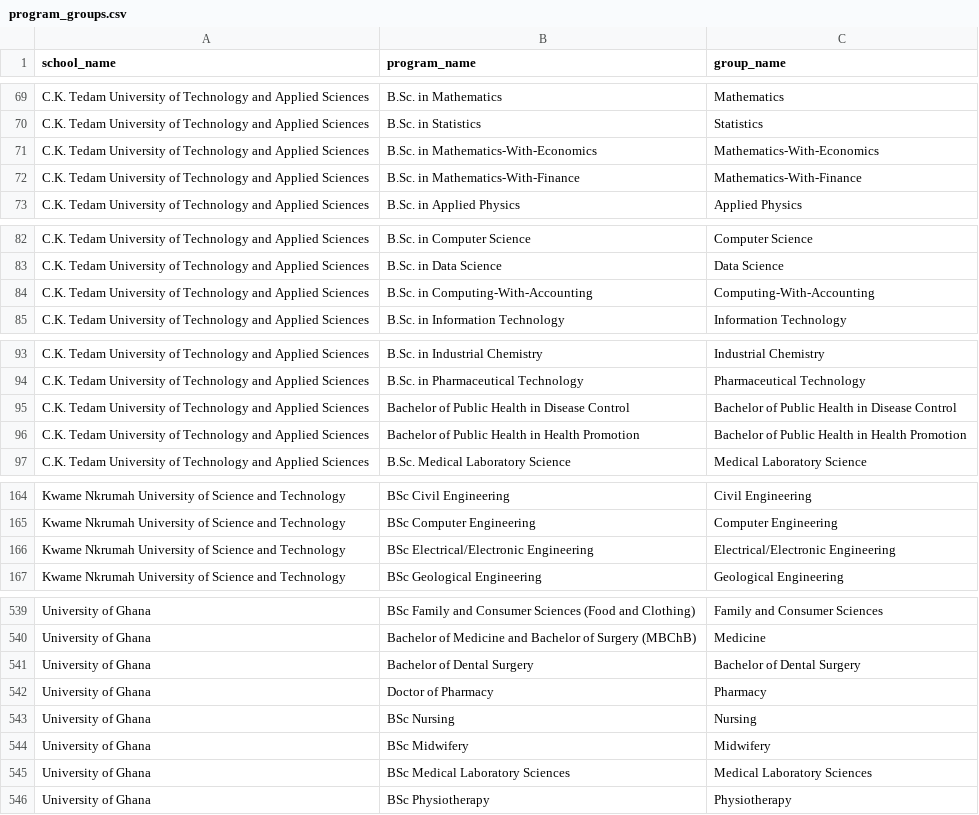
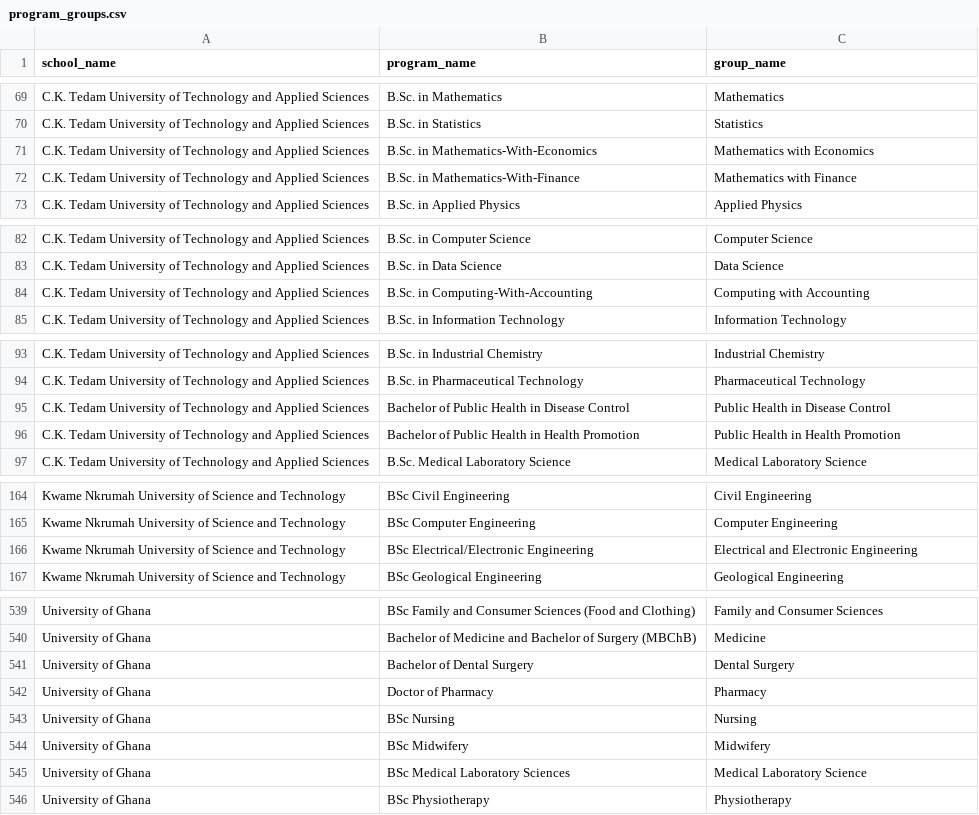
Before and after one commit to eddie-ny/schoolmatch, a CSV file: data/ghana-public-universities/program_groups.csv, drawn as a sheet; only a part is shown, gaps mark what is left out; the diff covers the shown part only.

```diff
--- a/data/ghana-public-universities/program_groups.csv
+++ b/data/ghana-public-universities/program_groups.csv
@@ -70,4 +70,4 @@ C.K. Tedam University of Technology and Applied Sciences,B.Sc. in Mathematics,Ma
 C.K. Tedam University of Technology and Applied Sciences,B.Sc. in Statistics,Statistics
-C.K. Tedam University of Technology and Applied Sciences,B.Sc. in Mathematics-With-Economics,Mathematics-With-Economics
-C.K. Tedam University of Technology and Applied Sciences,B.Sc. in Mathematics-With-Finance,Mathematics-With-Finance
+C.K. Tedam University of Technology and Applied Sciences,B.Sc. in Mathematics-With-Economics,Mathematics with Economics
+C.K. Tedam University of Technology and Applied Sciences,B.Sc. in Mathematics-With-Finance,Mathematics with Finance
 C.K. Tedam University of Technology and Applied Sciences,B.Sc. in Applied Physics,Applied Physics
@@ -83,3 +83,3 @@ C.K. Tedam University of Technology and Applied Sciences,B.Sc. in Computer Scien
 C.K. Tedam University of Technology and Applied Sciences,B.Sc. in Data Science,Data Science
-C.K. Tedam University of Technology and Applied Sciences,B.Sc. in Computing-With-Accounting,Computing-With-Accounting
+C.K. Tedam University of Technology and Applied Sciences,B.Sc. in Computing-With-Accounting,Computing with Accounting
 C.K. Tedam University of Technology and Applied Sciences,B.Sc. in Information Technology,Information Technology
@@ -94,4 +94,4 @@ C.K. Tedam University of Technology and Applied Sciences,B.Sc. in Industrial Che
 C.K. Tedam University of Technology and Applied Sciences,B.Sc. in Pharmaceutical Technology,Pharmaceutical Technology
-C.K. Tedam University of Technology and Applied Sciences,Bachelor of Public Health in Disease Control,Bachelor of Public Health in Disease Control
-C.K. Tedam University of Technology and Applied Sciences,Bachelor of Public Health in Health Promotion,Bachelor of Public Health in Health Promotion
+C.K. Tedam University of Technology and Applied Sciences,Bachelor of Public Health in Disease Control,Public Health in Disease Control
+C.K. Tedam University of Technology and Applied Sciences,Bachelor of Public Health in Health Promotion,Public Health in Health Promotion
 C.K. Tedam University of Technology and Applied Sciences,B.Sc. Medical Laboratory Science,Medical Laboratory Science
@@ -165,3 +165,3 @@ Kwame Nkrumah University of Science and Technology,BSc Civil Engineering,Civil E
 Kwame Nkrumah University of Science and Technology,BSc Computer Engineering,Computer Engineering
-Kwame Nkrumah University of Science and Technology,BSc Electrical/Electronic Engineering,Electrical/Electronic Engineering
+Kwame Nkrumah University of Science and Technology,BSc Electrical/Electronic Engineering,Electrical and Electronic Engineering
 Kwame Nkrumah University of Science and Technology,BSc Geological Engineering,Geological Engineering
@@ -540,3 +540,3 @@ University of Ghana,BSc Family and Consumer Sciences (Food and Clothing),Family
 University of Ghana,Bachelor of Medicine and Bachelor of Surgery (MBChB),Medicine
-University of Ghana,Bachelor of Dental Surgery,Bachelor of Dental Surgery
+University of Ghana,Bachelor of Dental Surgery,Dental Surgery
 University of Ghana,Doctor of Pharmacy,Pharmacy
@@ -544,3 +544,3 @@ University of Ghana,BSc Nursing,Nursing
 University of Ghana,BSc Midwifery,Midwifery
-University of Ghana,BSc Medical Laboratory Sciences,Medical Laboratory Sciences
+University of Ghana,BSc Medical Laboratory Sciences,Medical Laboratory Science
 University of Ghana,BSc Physiotherapy,Physiotherapy
```
Also changed, not shown: 34 edited cells elsewhere in this file, 2 other files.
